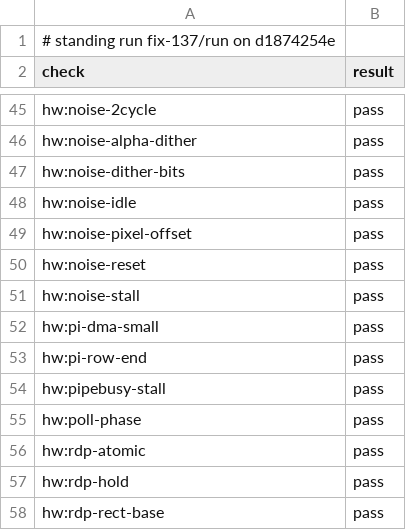
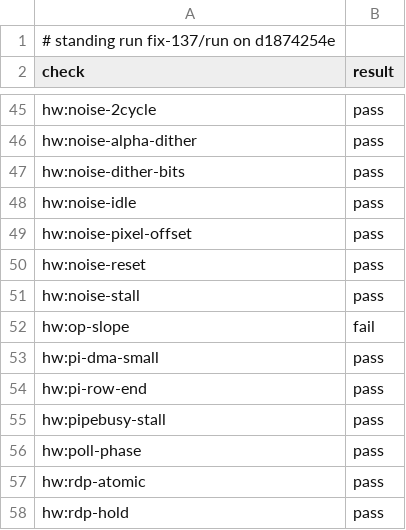
Before and after one commit to wScottSh/ares, a TSV file: docs/spec/n64-timing-dry-run.tsv, drawn as a sheet; only a part is shown, gaps mark what is left out; the shorter side is filled out with more unchanged rows.

```diff
--- a/docs/spec/n64-timing-dry-run.tsv
+++ b/docs/spec/n64-timing-dry-run.tsv
@@ -51,2 +51,3 @@ hw:noise-reset	pass
 hw:noise-stall	pass
+hw:op-slope	fail
 hw:pi-dma-small	pass
```
Also changed, not shown: ares/n64/timing/behaviors.tsv, docs/spec/n64-timing-results.tsv, 9 other files.
